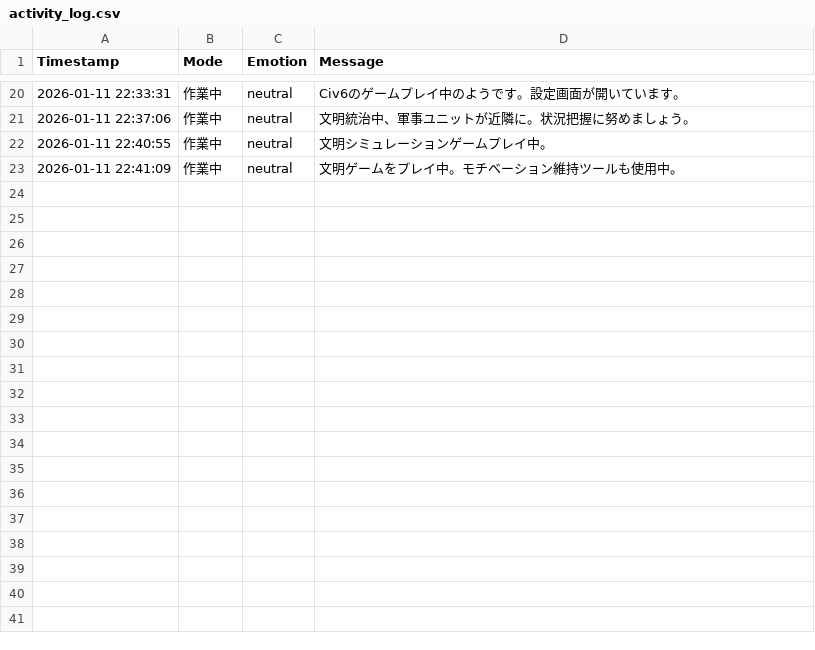
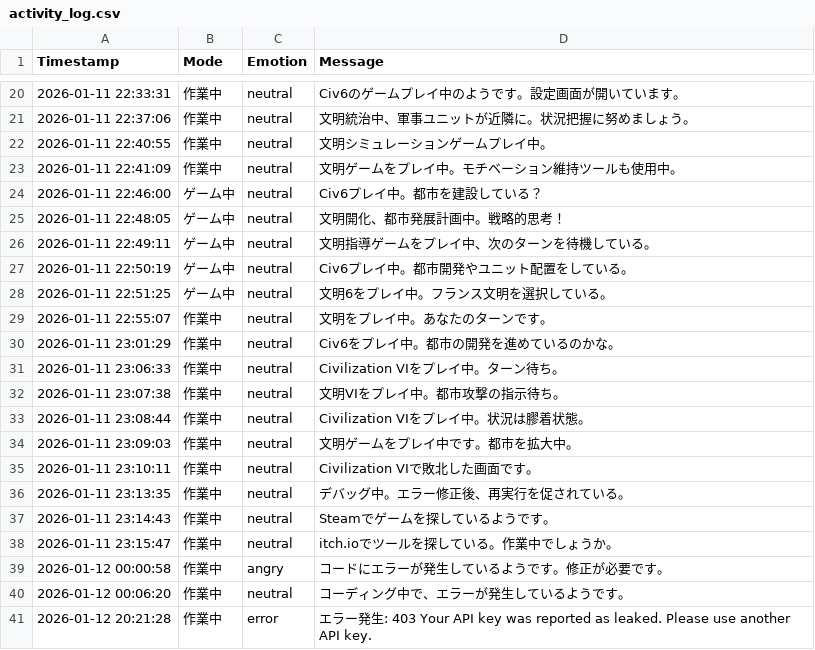
Before and after one commit to Naoki-kubo64/Moti-Mate--Motivation-Mate-, a CSV file: activity_log.csv, drawn as a sheet; only a part is shown, gaps mark what is left out.

```diff
--- a/activity_log.csv
+++ b/activity_log.csv
@@ -23 +23,19 @@
 2026-01-11 22:41:09,作業中,neutral,文明ゲームをプレイ中。モチベーション維持ツールも使用中。
+2026-01-11 22:46:00,ゲーム中,neutral,Civ6プレイ中。都市を建設している？
+2026-01-11 22:48:05,ゲーム中,neutral,文明開化、都市発展計画中。戦略的思考！
+2026-01-11 22:49:11,ゲーム中,neutral,文明指導ゲームをプレイ中、次のターンを待機している。
+2026-01-11 22:50:19,ゲーム中,neutral,Civ6プレイ中。都市開発やユニット配置をしている。
+2026-01-11 22:51:25,ゲーム中,neutral,文明6をプレイ中。フランス文明を選択している。
+2026-01-11 22:55:07,作業中,neutral,文明をプレイ中。あなたのターンです。
+2026-01-11 23:01:29,作業中,neutral,Civ6をプレイ中。都市の開発を進めているのかな。
+2026-01-11 23:06:33,作業中,neutral,Civilization VIをプレイ中。ターン待ち。
+2026-01-11 23:07:38,作業中,neutral,文明VIをプレイ中。都市攻撃の指示待ち。
+2026-01-11 23:08:44,作業中,neutral,Civilization VIをプレイ中。状況は膠着状態。
+2026-01-11 23:09:03,作業中,neutral,文明ゲームをプレイ中です。都市を拡大中。
+2026-01-11 23:10:11,作業中,neutral,Civilization VIで敗北した画面です。
+2026-01-11 23:13:35,作業中,neutral,デバッグ中。エラー修正後、再実行を促されている。
+2026-01-11 23:14:43,作業中,neutral,Steamでゲームを探しているようです。
+2026-01-11 23:15:47,作業中,neutral,itch.ioでツールを探している。作業中でしょうか。
+2026-01-12 00:00:58,作業中,angry,コードにエラーが発生しているようです。修正が必要です。
+2026-01-12 00:06:20,作業中,neutral,コーディング中で、エラーが発生しているようです。
+2026-01-12 20:21:28,作業中,error,エラー発生: 403 Your API key was reported as leaked. Please use another API key.
```
Also changed, not shown: 12 other files.
